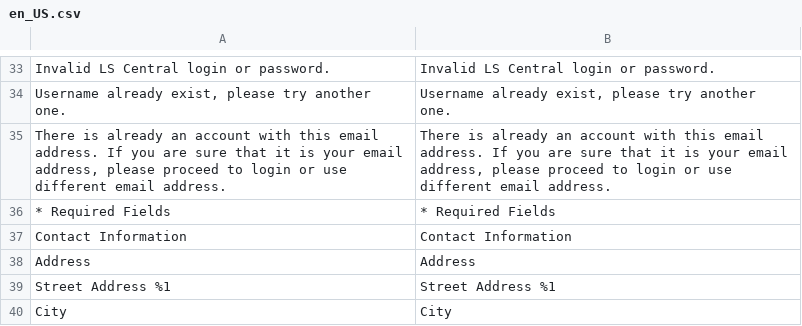
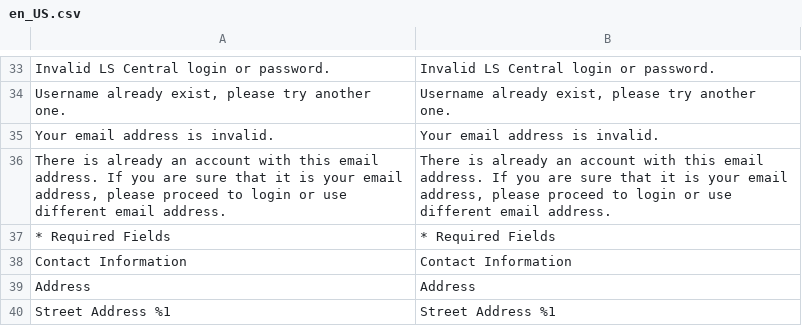
Before and after one commit to lsretailomni/lsmag-two, a CSV file: src/Customer/i18n/en_US.csv, drawn as a sheet; only a part is shown, gaps mark what is left out; the shorter side is filled out with more unchanged rows; the diff names each change by its address in the sheet, - before the commit and + after, or states it on an @@ line.

Commit message:
[OMNI-5202] Server side validation on username and email during registration as well

```diff
--- a/src/Customer/i18n/en_US.csv
+++ b/src/Customer/i18n/en_US.csv
+row 35: Your email address is invalid. | Your email address is invalid.
```
Also changed, not shown: 2 other files.
